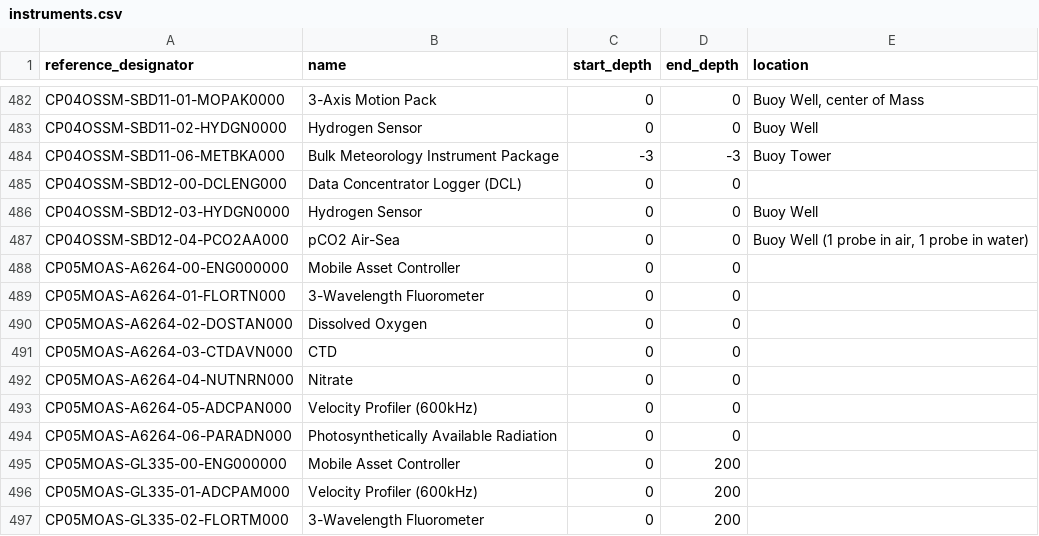
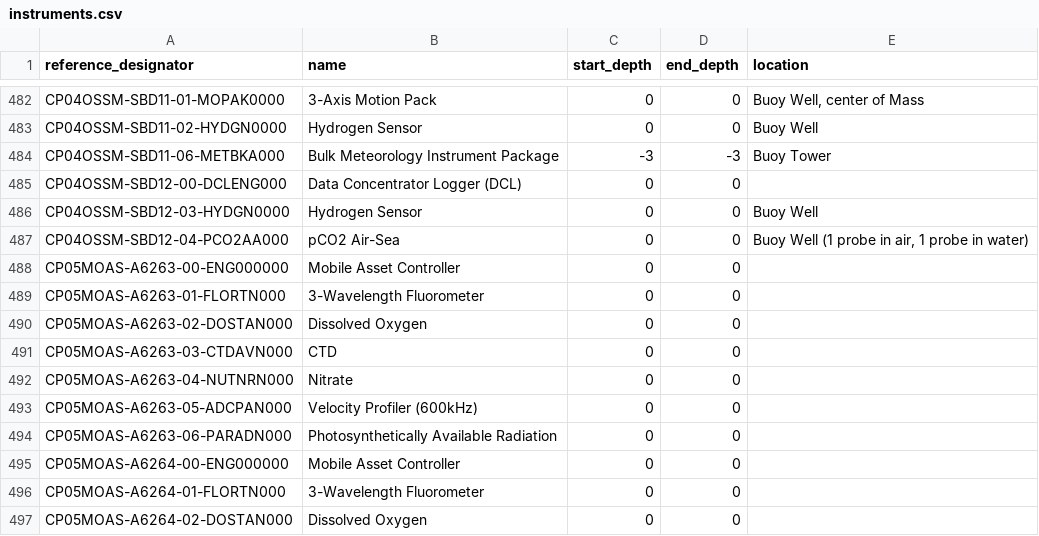
Before and after one commit to seagrinch/data-team-python, a CSV file: infrastructure/instruments.csv, drawn as a sheet; only a part is shown, gaps mark what is left out; the shorter side is filled out with more unchanged rows; the diff names each change by its address in the sheet, - before the commit and + after, or states it on an @@ line.

Commit message:
added new data streams
- data_streams.csv: filled in gaps with data streams, uframe_routes,
drivers and parsers. Also added some delivery methods that were
missing, and added CP05MOAS-A6263
- instruments.csv: added CP05MOAS-A6263
- stream_descriptions.csv: added PRESF recovered_inst data streams

```diff
--- a/infrastructure/instruments.csv
+++ b/infrastructure/instruments.csv
+row 488: CP05MOAS-A6263-00-ENG000000 | Mobile Asset Controller | 0 | 0
+row 489: CP05MOAS-A6263-01-FLORTN000 | 3-Wavelength Fluorometer | 0 | 0
+row 490: CP05MOAS-A6263-02-DOSTAN000 | Dissolved Oxygen | 0 | 0
+row 491: CP05MOAS-A6263-03-CTDAVN000 | CTD | 0 | 0
+row 492: CP05MOAS-A6263-04-NUTNRN000 | Nitrate | 0 | 0
+row 493: CP05MOAS-A6263-05-ADCPAN000 | Velocity Profiler (600kHz) | 0 | 0
+row 494: CP05MOAS-A6263-06-PARADN000 | Photosynthetically Available Radiation | 0 | 0
```
Also changed, not shown: infrastructure/stream_descriptions.csv, 1 other file.
